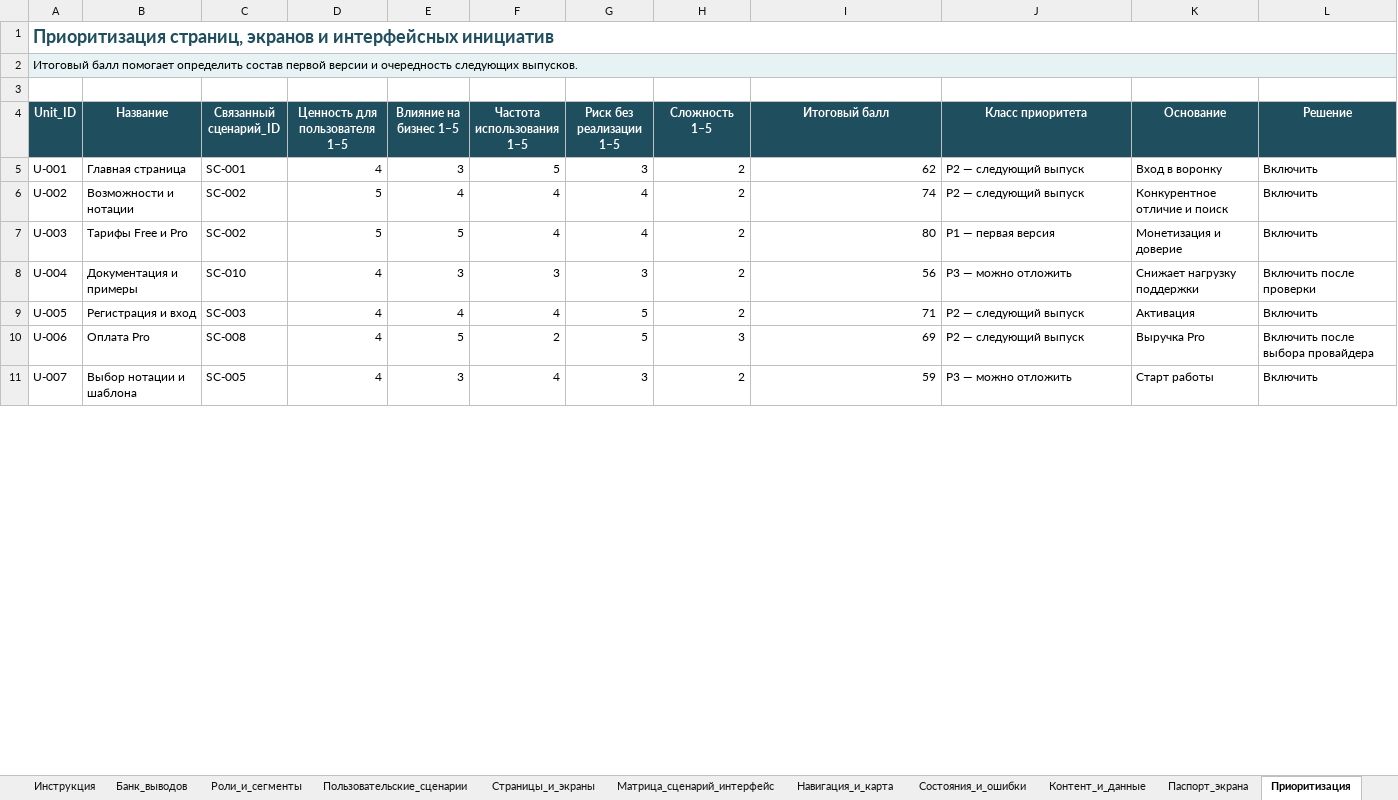
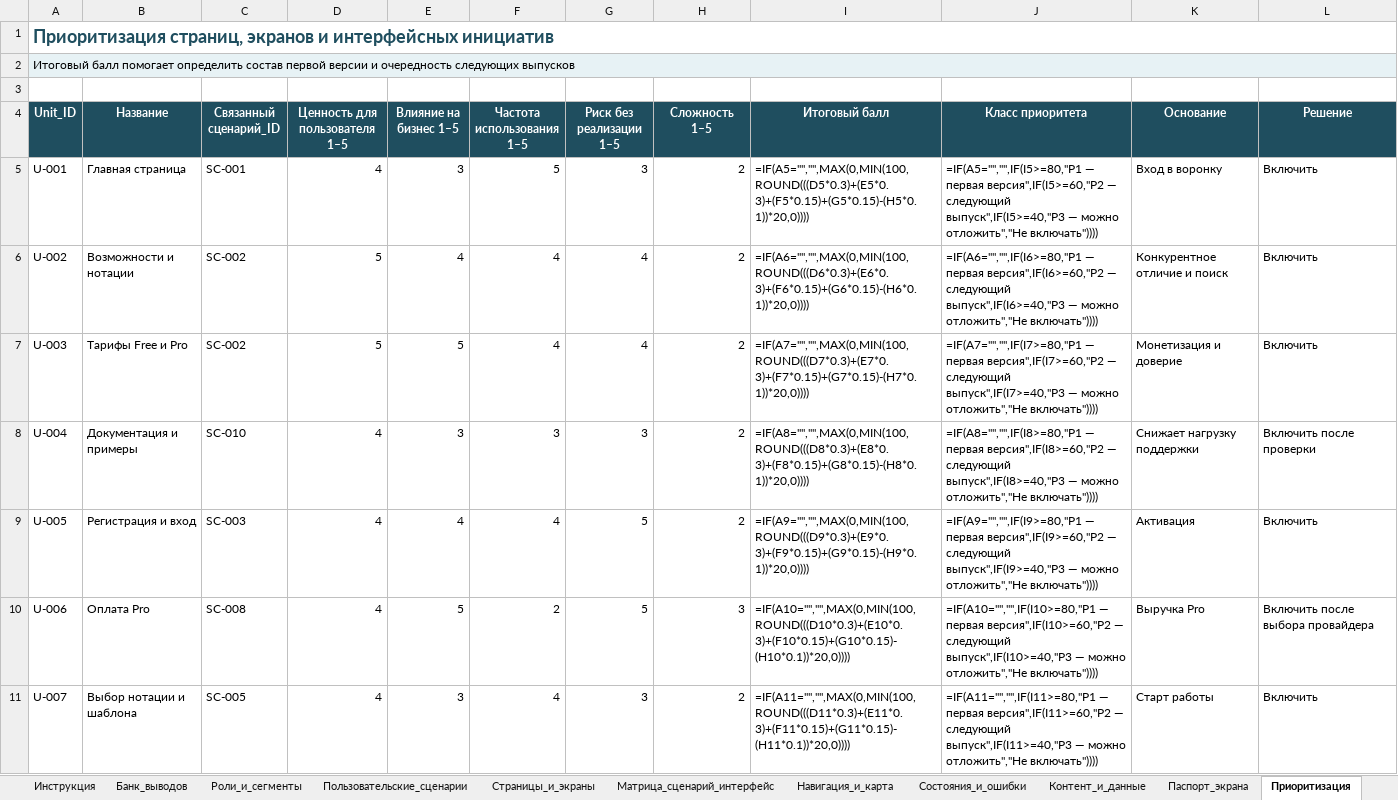
Before and after one commit to KsushaKhadzhinova/E-Business, an Excel workbook: СДАЧА/ЛР6/6_4_stranicy_ekrany_NotaCode.xlsx, sheet Приоритизация, drawn as a sheet; only a part is shown; values as stored, in another font and other column widths than the file's, no borders; formulas without a stored value are shown as written; conditional formats and table styles not drawn; the diff covers the shown part only; the diff names each change by its address in the sheet, - before the commit and + after, or states it on an @@ line.

```diff
--- a/СДАЧА/ЛР6/6_4_stranicy_ekrany_NotaCode.xlsx (sheet Приоритизация)
+++ b/СДАЧА/ЛР6/6_4_stranicy_ekrany_NotaCode.xlsx (sheet Приоритизация)
-A2 (Unit_ID): …очередность следующих выпусков.
+A2 (Unit_ID): …очередность следующих выпусков
-B2:L2 fill: #E7F2F5
+B2:L2 fill: none
-I5 (Итоговый балл): 62
+I5 (Итоговый балл): =IF(A5="","",MAX(0,MIN(100,ROUND(((D5*0.3)+(E5*0.3)+(F5*0.15)+(G5*0.15)-(H5*0.1))*20,0))))
-J5 (Класс приоритета): P2 — следующий выпуск
+J5 (Класс приоритета): =IF(A5="","",IF(I5>=80,"P1 — первая версия",IF(I5>=60,"P2 — следующий выпуск",IF(I5>=40,"P3 — можно отложить","Не включать"))))
-I6 (Итоговый балл): 74
+I6 (Итоговый балл): =IF(A6="","",MAX(0,MIN(100,ROUND(((D6*0.3)+(E6*0.3)+(F6*0.15)+(G6*0.15)-(H6*0.1))*20,0))))
-J6 (Класс приоритета): P2 — следующий выпуск
+J6 (Класс приоритета): =IF(A6="","",IF(I6>=80,"P1 — первая версия",IF(I6>=60,"P2 — следующий выпуск",IF(I6>=40,"P3 — можно отложить","Не включать"))))
-I7 (Итоговый балл): 80
+I7 (Итоговый балл): =IF(A7="","",MAX(0,MIN(100,ROUND(((D7*0.3)+(E7*0.3)+(F7*0.15)+(G7*0.15)-(H7*0.1))*20,0))))
-J7 (Класс приоритета): P1 — первая версия
+J7 (Класс приоритета): =IF(A7="","",IF(I7>=80,"P1 — первая версия",IF(I7>=60,"P2 — следующий выпуск",IF(I7>=40,"P3 — можно отложить","Не включать"))))
-I8 (Итоговый балл): 56
+I8 (Итоговый балл): =IF(A8="","",MAX(0,MIN(100,ROUND(((D8*0.3)+(E8*0.3)+(F8*0.15)+(G8*0.15)-(H8*0.1))*20,0))))
-J8 (Класс приоритета): P3 — можно отложить
+J8 (Класс приоритета): =IF(A8="","",IF(I8>=80,"P1 — первая версия",IF(I8>=60,"P2 — следующий выпуск",IF(I8>=40,"P3 — можно отложить","Не включать"))))
-I9 (Итоговый балл): 71
+I9 (Итоговый балл): =IF(A9="","",MAX(0,MIN(100,ROUND(((D9*0.3)+(E9*0.3)+(F9*0.15)+(G9*0.15)-(H9*0.1))*20,0))))
-J9 (Класс приоритета): P2 — следующий выпуск
+J9 (Класс приоритета): =IF(A9="","",IF(I9>=80,"P1 — первая версия",IF(I9>=60,"P2 — следующий выпуск",IF(I9>=40,"P3 — можно отложить","Не включать"))))
-I10 (Итоговый балл): 69
+I10 (Итоговый балл): =IF(A10="","",MAX(0,MIN(100,ROUND(((D10*0.3)+(E10*0.3)+(F10*0.15)+(G10*0.15)-(H10*0.1))*20,0))))
-J10 (Класс приоритета): P2 — следующий выпуск
+J10 (Класс приоритета): =IF(A10="","",IF(I10>=80,"P1 — первая версия",IF(I10>=60,"P2 — следующий выпуск",IF(I10>=40,"P3 — можно отложить","Не включать"))))
-I11 (Итоговый балл): 59
+I11 (Итоговый балл): =IF(A11="","",MAX(0,MIN(100,ROUND(((D11*0.3)+(E11*0.3)+(F11*0.15)+(G11*0.15)-(H11*0.1))*20,0))))
-J11 (Класс приоритета): P3 — можно отложить
+J11 (Класс приоритета): =IF(A11="","",IF(I11>=80,"P1 — первая версия",IF(I11>=60,"P2 — следующий выпуск",IF(I11>=40,"P3 — можно отложить","Не включать"))))
```
Also changed, not shown: 12 edited cells elsewhere in this sheet, sheet Пользовательские_сценарии, sheet Страницы_и_экраны, sheet Паспорт_экрана, sheet Проверка_связности, sheet Дашборд, sheet Состояния_и_ошибки, 7 more sheets, charts or pictures, СДАЧА/ЛР1/XLT_ТРЕТИЙ_Mermaid_world.xlsx, СДАЧА/ЛР1/XLT_рабочая_копия.xlsx, 29 other files.
